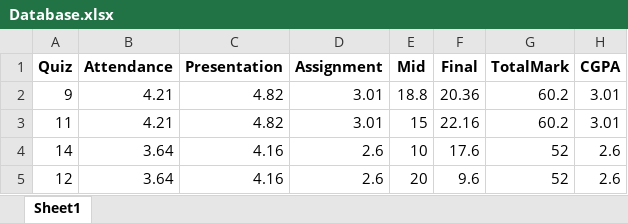
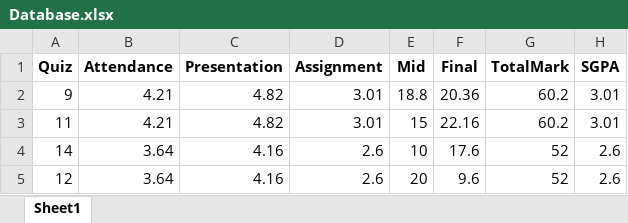
Before and after one commit to Mehedi-Bin-Hafiz/Prediction-Of-Student-Result, an Excel workbook: Accuracy/Database.xlsx, sheet Sheet1, drawn as a sheet; only a part is shown; values as stored, in another font and other column widths than the file's, no borders; the diff names each change by its address in the sheet, - before the commit and + after, or states it on an @@ line.

Commit message:
Improve Accuracy Program

```diff
--- a/Accuracy/Database.xlsx (sheet Sheet1)
+++ b/Accuracy/Database.xlsx (sheet Sheet1)
-H1: CGPA
+H1: SGPA
```
Also changed, not shown: 1 other file.
